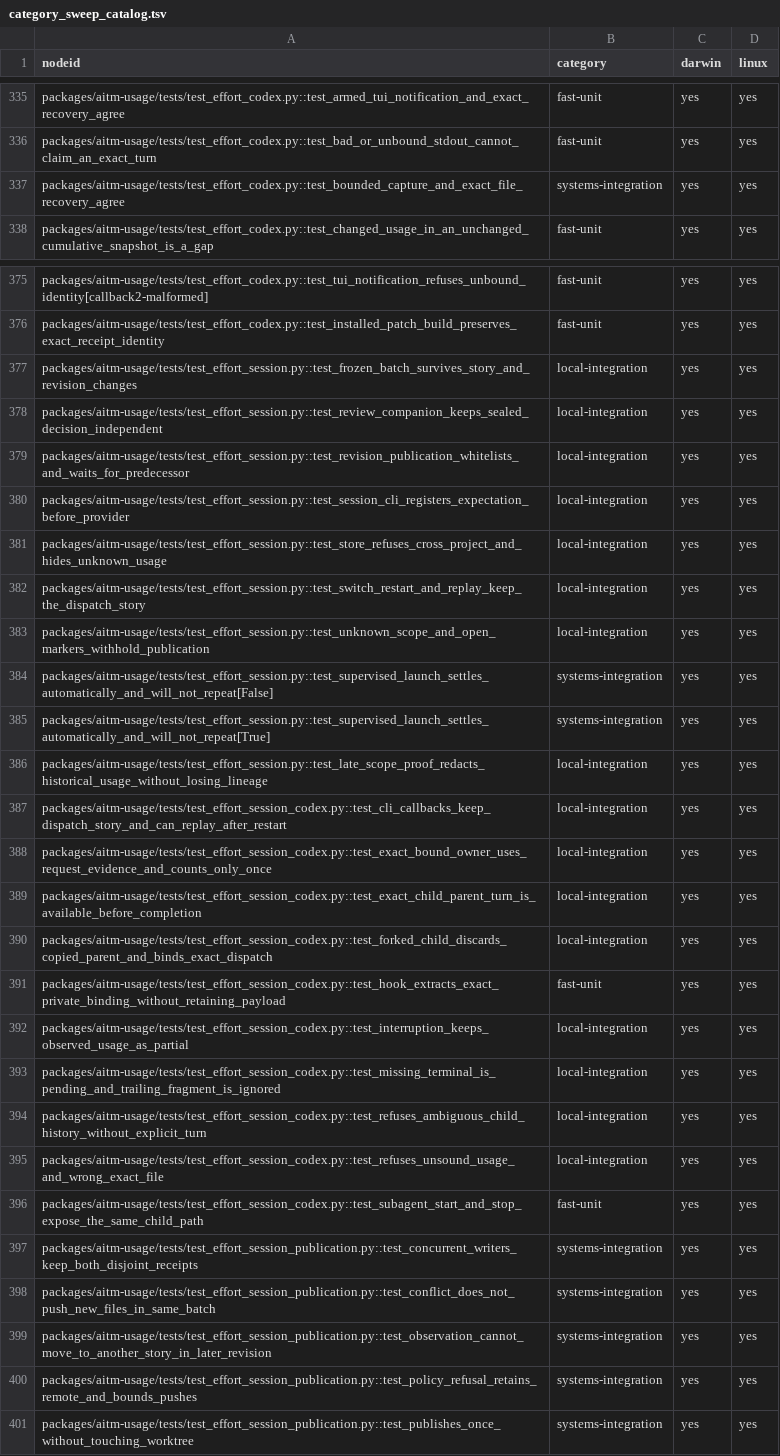
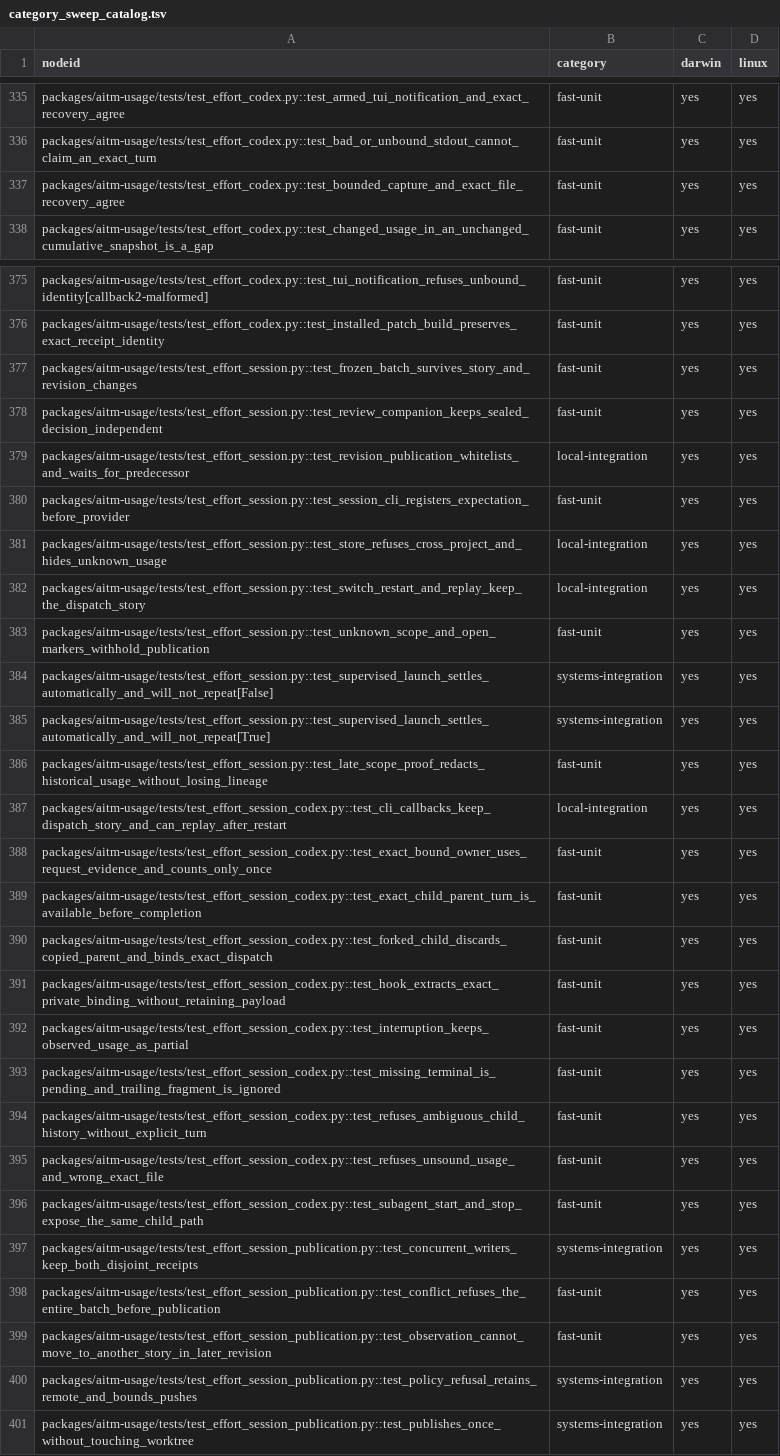
Before and after one commit to kburson/aitm, a TSV file: tools/ci/category_sweep_catalog.tsv, drawn as a sheet; only a part is shown, gaps mark what is left out; the diff covers the shown part only; the diff names each change by its address in the sheet, - before the commit and + after, or states it on an @@ line.

Commit message:
Isolate receipt and evidence policy tests from external contracts

```diff
--- a/tools/ci/category_sweep_catalog.tsv
+++ b/tools/ci/category_sweep_catalog.tsv
-B337 (category): systems-integration
+B337 (category): fast-unit
-B377:B378 (category): local-integration
+B377:B378 (category): fast-unit
-B380 (category): local-integration
+B380 (category): fast-unit
-B383 (category): local-integration
+B383 (category): fast-unit
-B386 (category): local-integration
+B386 (category): fast-unit
-B388:B390 (category): local-integration
+B388:B390 (category): fast-unit
-B392:B395 (category): local-integration
+B392:B395 (category): fast-unit
-A398 (nodeid): packages/aitm-usage/tests/test_effort_session_publication.py::test_conflict_does_not_push_new_files_in_same_batch
+A398 (nodeid): packages/aitm-usage/tests/test_effort_session_publication.py::test_conflict_refuses_the_entire_batch_before_publication
-B398:B399 (category): systems-integration
+B398:B399 (category): fast-unit
```
Also changed, not shown: 1 added row, 1 removed row and 74 edited cells elsewhere in this file, 16 other files.
